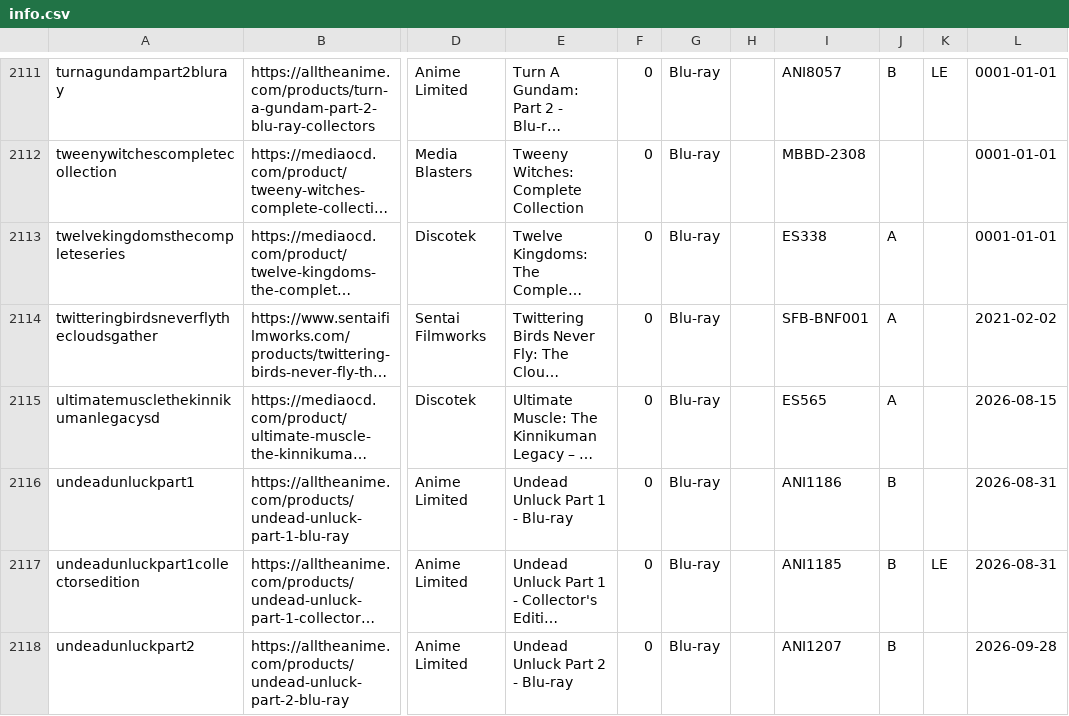
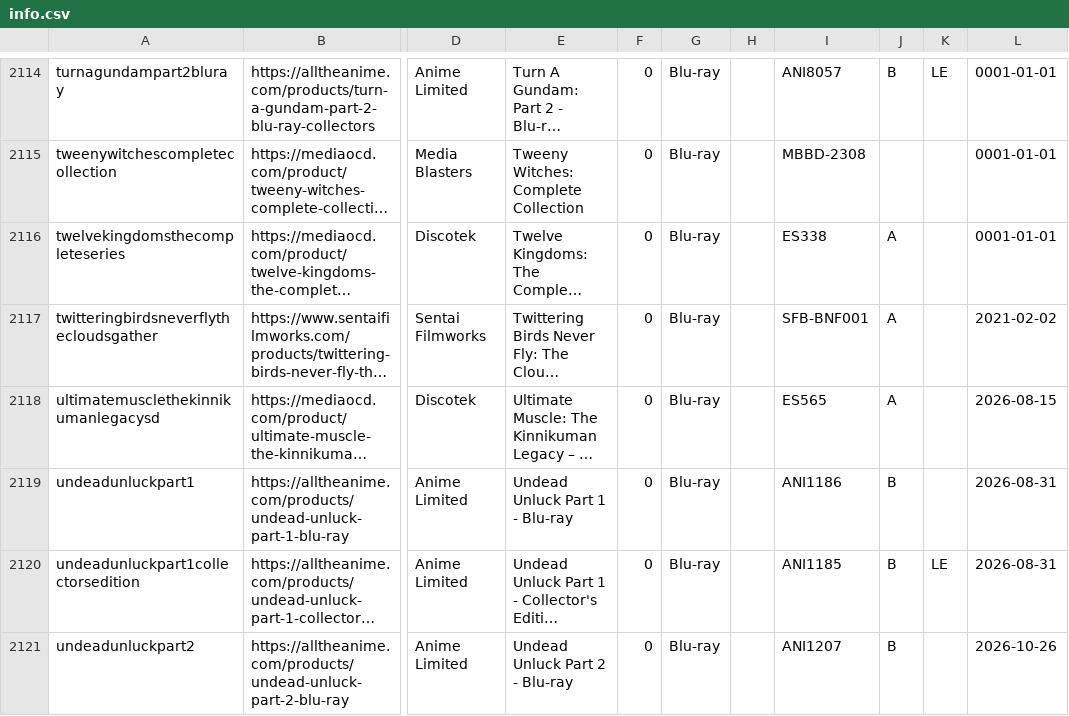
Before and after one commit to animerelease/animerelease.github.io, a CSV file: info.csv, drawn as a sheet; only a part is shown, gaps mark what is left out; long unchanged cells end in …; addresses are those after the commit; the diff covers the shown part only; the diff names each change by its address in the sheet, - before the commit and + after, or states it on an @@ line.

```diff
--- a/info.csv
+++ b/info.csv
-L2121: 2026-09-28
+L2121: 2026-10-26
```
Also changed, not shown: 3 added rows and 3 edited cells elsewhere in this file, books.csv, series.csv, 5 other files.
